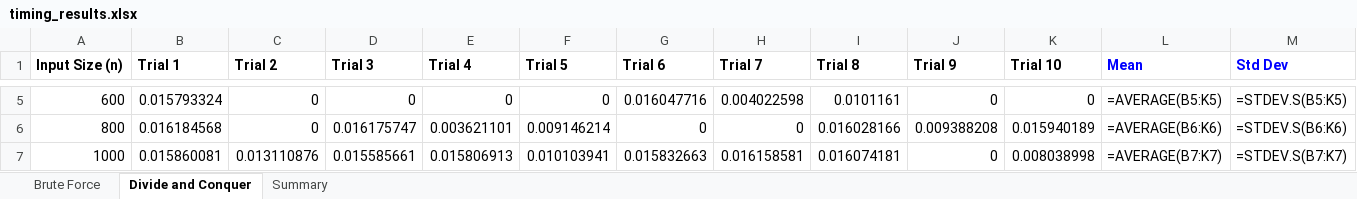
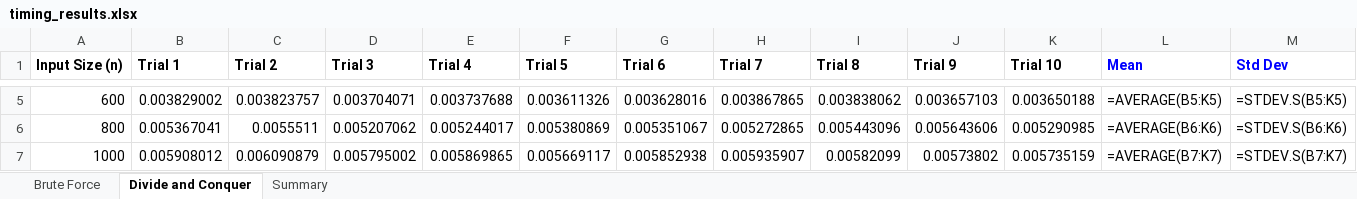
Before and after one commit to I7T5/ClosestPairOfPoints, an Excel workbook: timing_results.xlsx, sheet Divide and Conquer, drawn as a sheet; only a part is shown, gaps mark what is left out; values as stored, in another font and other column widths than the file's, no borders; formulas without a stored value are shown as written; the diff covers the shown part only; the diff names each change by its address in the sheet, - before the commit and + after, or states it on an @@ line.

```diff
--- a/timing_results.xlsx (sheet Divide and Conquer)
+++ b/timing_results.xlsx (sheet Divide and Conquer)
-B5 (Trial 1): 0.015793324
+B5 (Trial 1): 0.003829002
-C5 (Trial 2): 0
+C5 (Trial 2): 0.003823757
-D5 (Trial 3): 0
+D5 (Trial 3): 0.003704071
-E5 (Trial 4): 0
+E5 (Trial 4): 0.003737688
-F5 (Trial 5): 0
+F5 (Trial 5): 0.003611326
-G5 (Trial 6): 0.016047716
+G5 (Trial 6): 0.003628016
-H5 (Trial 7): 0.004022598
+H5 (Trial 7): 0.003867865
-I5 (Trial 8): 0.0101161
+I5 (Trial 8): 0.003838062
-J5 (Trial 9): 0
+J5 (Trial 9): 0.003657103
-K5 (Trial 10): 0
+K5 (Trial 10): 0.003650188
-B6 (Trial 1): 0.016184568
+B6 (Trial 1): 0.005367041
-C6 (Trial 2): 0
+C6 (Trial 2): 0.0055511
-D6 (Trial 3): 0.016175747
+D6 (Trial 3): 0.005207062
-E6 (Trial 4): 0.003621101
+E6 (Trial 4): 0.005244017
-F6 (Trial 5): 0.009146214
+F6 (Trial 5): 0.005380869
-G6 (Trial 6): 0
+G6 (Trial 6): 0.005351067
-H6 (Trial 7): 0
+H6 (Trial 7): 0.005272865
-I6 (Trial 8): 0.016028166
+I6 (Trial 8): 0.005443096
-J6 (Trial 9): 0.009388208
+J6 (Trial 9): 0.005643606
-K6 (Trial 10): 0.015940189
+K6 (Trial 10): 0.005290985
-B7 (Trial 1): 0.015860081
+B7 (Trial 1): 0.005908012
-C7 (Trial 2): 0.013110876
+C7 (Trial 2): 0.006090879
-D7 (Trial 3): 0.015585661
+D7 (Trial 3): 0.005795002
-E7 (Trial 4): 0.015806913
+E7 (Trial 4): 0.005869865
-F7 (Trial 5): 0.010103941
+F7 (Trial 5): 0.005669117
-G7 (Trial 6): 0.015832663
+G7 (Trial 6): 0.005852938
-H7 (Trial 7): 0.016158581
+H7 (Trial 7): 0.005935907
-I7 (Trial 8): 0.016074181
+I7 (Trial 8): 0.00582099
-J7 (Trial 9): 0
+J7 (Trial 9): 0.00573802
-K7 (Trial 10): 0.008038998
+K7 (Trial 10): 0.005735159
```
Also changed, not shown: 30 edited cells elsewhere in this sheet, sheet Brute Force, 1 other file.
